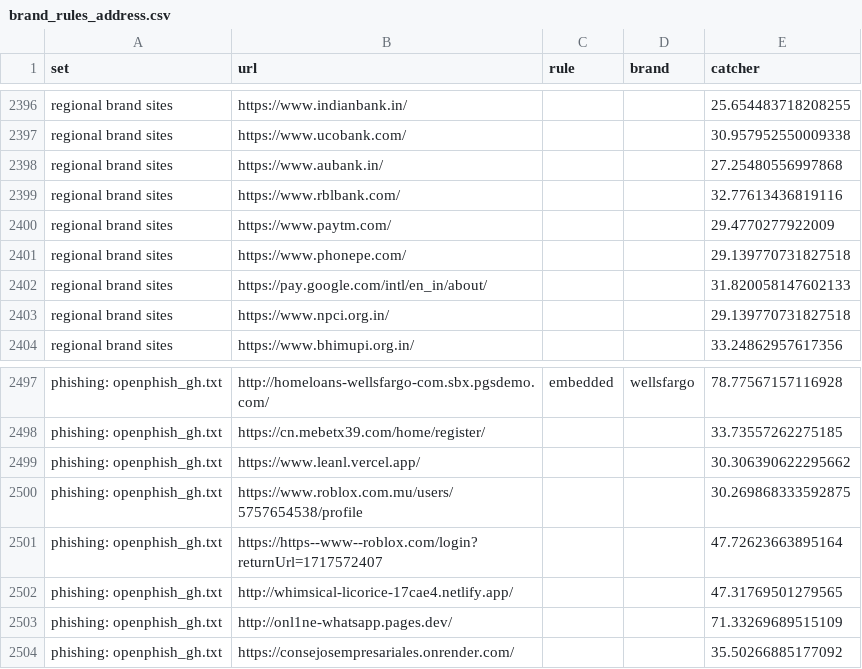
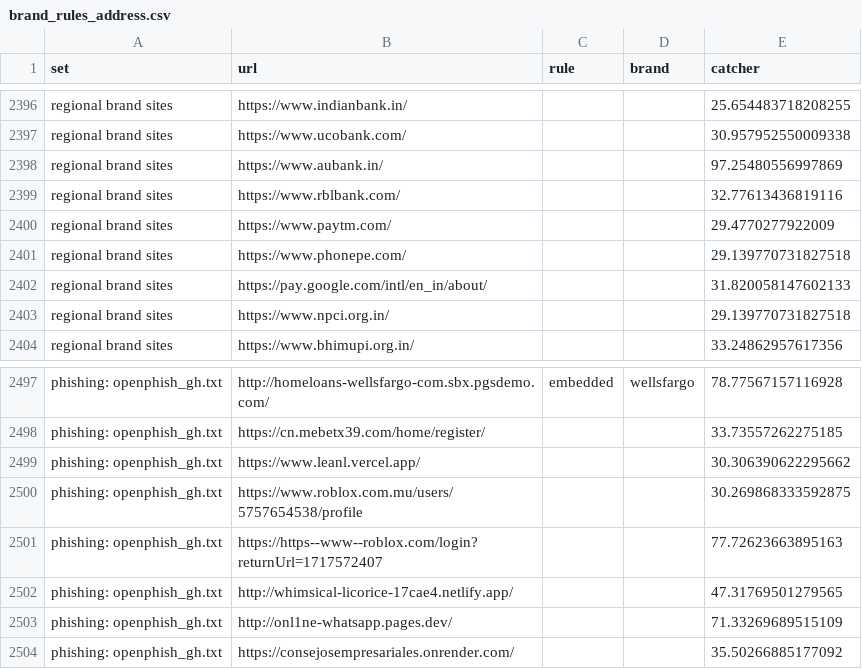
Before and after one commit to gangwaritvik/phishdrift, a CSV file: reports/tables/brand_rules_address.csv, drawn as a sheet; only a part is shown, gaps mark what is left out; the diff covers the shown part only.

```diff
--- a/reports/tables/brand_rules_address.csv
+++ b/reports/tables/brand_rules_address.csv
@@ -2397,3 +2397,3 @@ regional brand sites,https://www.indianbank.in/,,,25.654483718208255
 regional brand sites,https://www.ucobank.com/,,,30.957952550009338
-regional brand sites,https://www.aubank.in/,,,27.25480556997868
+regional brand sites,https://www.aubank.in/,,,97.25480556997869
 regional brand sites,https://www.rblbank.com/,,,32.77613436819116
@@ -2500,3 +2500,3 @@ phishing: openphish_gh.txt,https://www.leanl.vercel.app/,,,30.306390622295662
 phishing: openphish_gh.txt,https://www.roblox.com.mu/users/5757654538/profile,,,30.269868333592875
-phishing: openphish_gh.txt,https://https--www--roblox.com/login?returnUrl=1717572407,,,47.72623663895164
+phishing: openphish_gh.txt,https://https--www--roblox.com/login?returnUrl=1717572407,,,77.72623663895163
 phishing: openphish_gh.txt,http://whimsical-licorice-17cae4.netlify.app/,,,47.31769501279565
```
Also changed, not shown: 16 edited cells elsewhere in this file, reports/tables/brand_rules_pages.csv, 16 other files.
